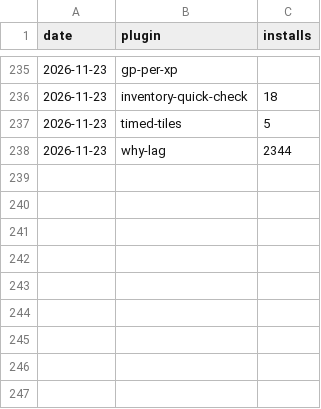
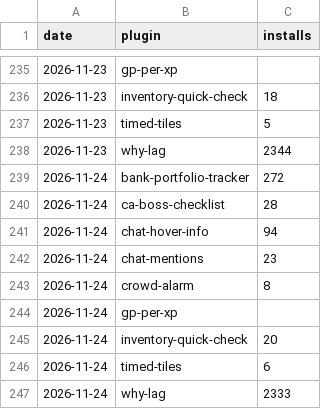
Before and after one commit to 2hBuilds/hub-installs, a CSV file: data/installs.csv, drawn as a sheet; only a part is shown, gaps mark what is left out.

```diff
--- a/data/installs.csv
+++ b/data/installs.csv
@@ -238 +238,10 @@ date,plugin,installs
 2026-11-23,why-lag,2344
+2026-11-24,bank-portfolio-tracker,272
+2026-11-24,ca-boss-checklist,28
+2026-11-24,chat-hover-info,94
+2026-11-24,chat-mentions,23
+2026-11-24,crowd-alarm,8
+2026-11-24,gp-per-xp,
+2026-11-24,inventory-quick-check,20
+2026-11-24,timed-tiles,6
+2026-11-24,why-lag,2333
```
Also changed, not shown: 3 other files.
